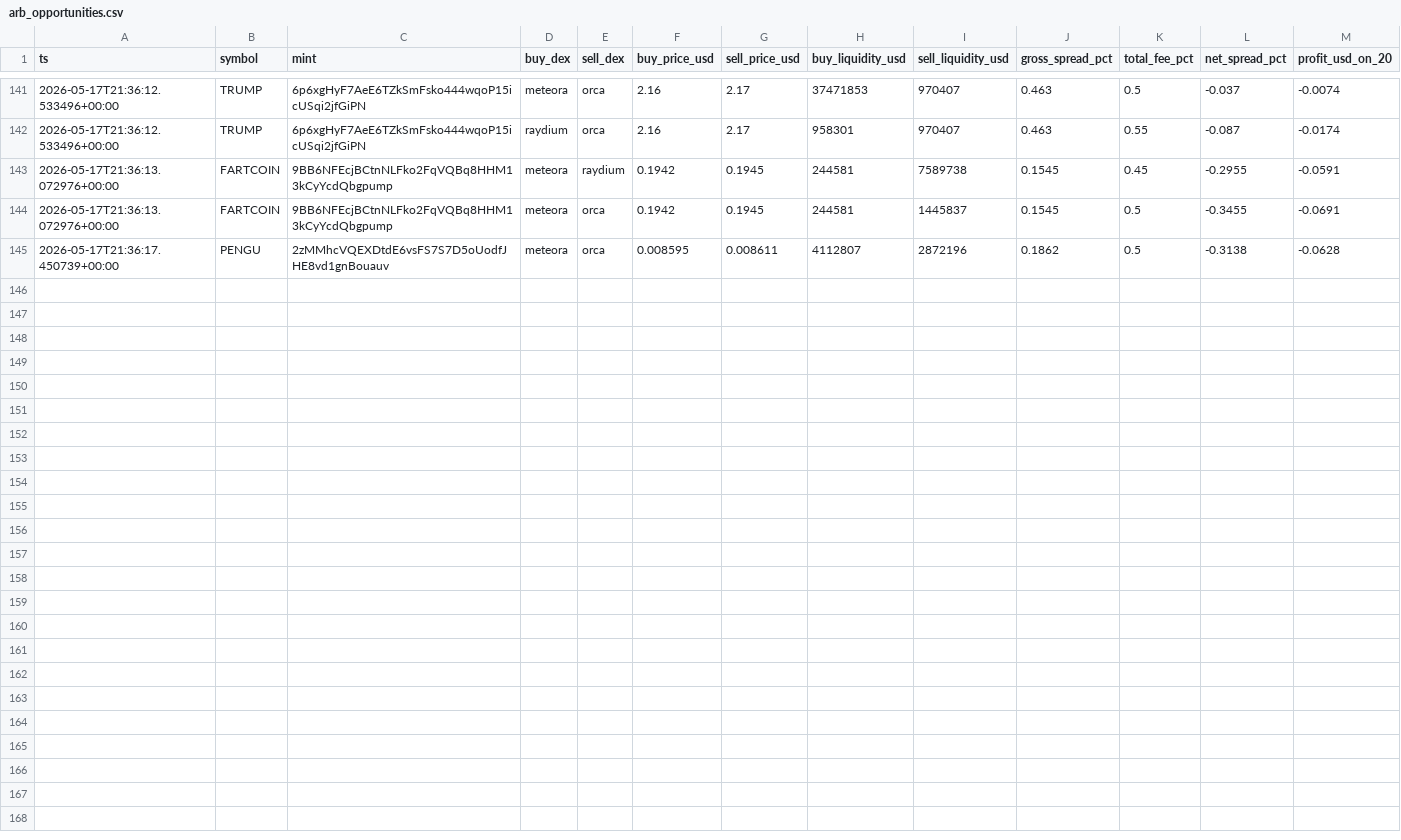
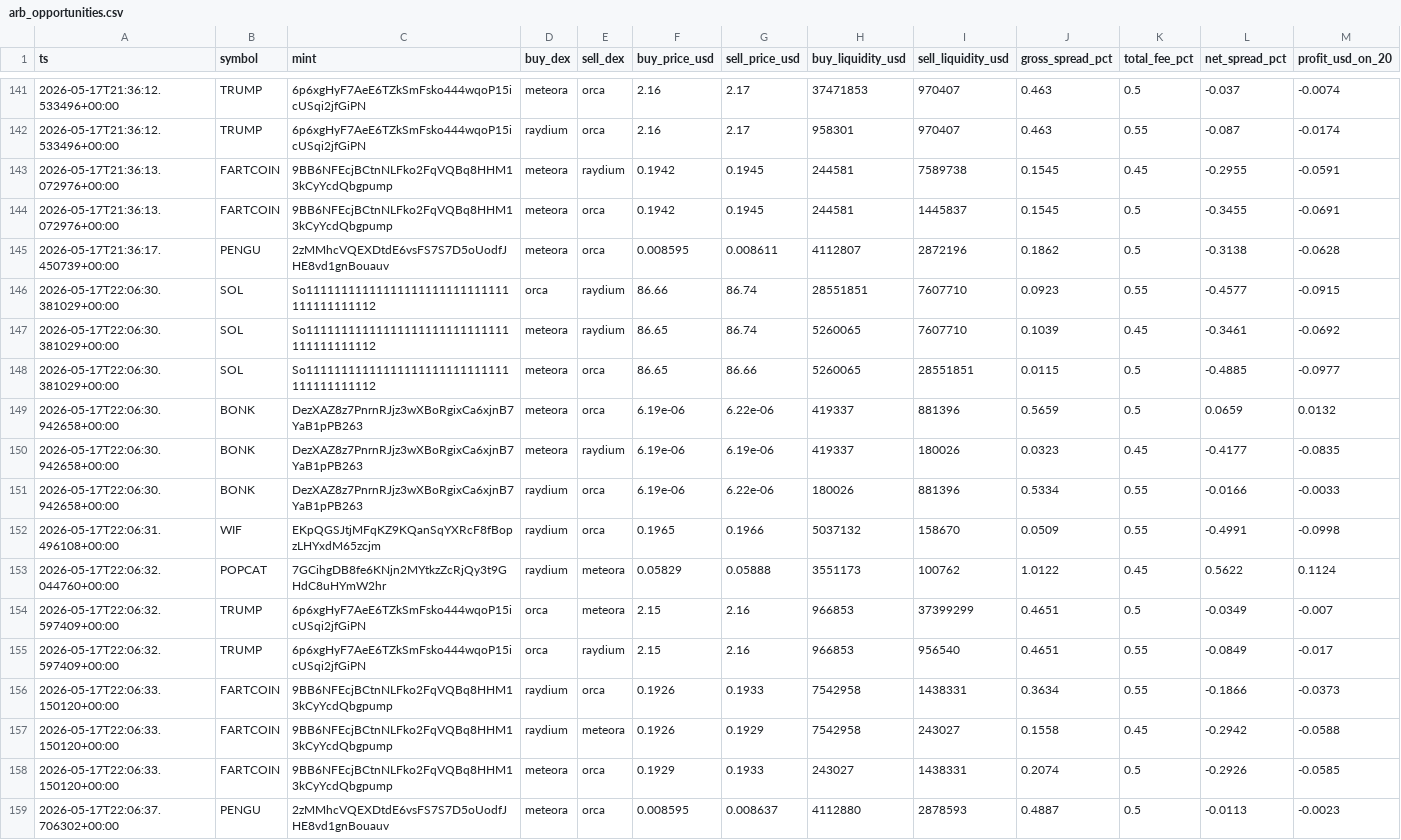
Before and after one commit to daniel-saifulin/dexscreener, a CSV file: arb_opportunities.csv, drawn as a sheet; only a part is shown, gaps mark what is left out; the diff names each change by its address in the sheet, - before the commit and + after, or states it on an @@ line.

```diff
--- a/arb_opportunities.csv
+++ b/arb_opportunities.csv
+row 146: 2026-05-17T22:06:30.381029+00:00 | SOL | So11111111111111111111111111111111111111112 | orca | raydium | 86.66 | 86.74 | 28551851 | 7607710 | 0.0923 | 0.55 | -0.4577 | -0.0915
+row 147: 2026-05-17T22:06:30.381029+00:00 | SOL | So11111111111111111111111111111111111111112 | meteora | raydium | 86.65 | 86.74 | 5260065 | 7607710 | 0.1039 | 0.45 | -0.3461 | -0.0692
+row 148: 2026-05-17T22:06:30.381029+00:00 | SOL | So11111111111111111111111111111111111111112 | meteora | orca | 86.65 | 86.66 | 5260065 | 28551851 | 0.0115 | 0.5 | -0.4885 | -0.0977
+row 149: 2026-05-17T22:06:30.942658+00:00 | BONK | DezXAZ8z7PnrnRJjz3wXBoRgixCa6xjnB7YaB1pPB263 | meteora | orca | 6.19e-06 | 6.22e-06 | 419337 | 881396 | 0.5659 | 0.5 | 0.0659 | 0.0132
+row 150: 2026-05-17T22:06:30.942658+00:00 | BONK | DezXAZ8z7PnrnRJjz3wXBoRgixCa6xjnB7YaB1pPB263 | meteora | raydium | 6.19e-06 | 6.19e-06 | 419337 | 180026 | 0.0323 | 0.45 | -0.4177 | -0.0835
+row 151: 2026-05-17T22:06:30.942658+00:00 | BONK | DezXAZ8z7PnrnRJjz3wXBoRgixCa6xjnB7YaB1pPB263 | raydium | orca | 6.19e-06 | 6.22e-06 | 180026 | 881396 | 0.5334 | 0.55 | -0.0166 | -0.0033
+row 152: 2026-05-17T22:06:31.496108+00:00 | WIF | EKpQGSJtjMFqKZ9KQanSqYXRcF8fBopzLHYxdM65zcjm | raydium | orca | 0.1965 | 0.1966 | 5037132 | 158670 | 0.0509 | 0.55 | -0.4991 | -0.0998
+row 153: 2026-05-17T22:06:32.044760+00:00 | POPCAT | 7GCihgDB8fe6KNjn2MYtkzZcRjQy3t9GHdC8uHYmW2hr | raydium | meteora | 0.05829 | 0.05888 | 3551173 | 100762 | 1.0122 | 0.45 | 0.5622 | 0.1124
+row 154: 2026-05-17T22:06:32.597409+00:00 | TRUMP | 6p6xgHyF7AeE6TZkSmFsko444wqoP15icUSqi2jfGiPN | orca | meteora | 2.15 | 2.16 | 966853 | 37399299 | 0.4651 | 0.5 | -0.0349 | -0.007
+row 155: 2026-05-17T22:06:32.597409+00:00 | TRUMP | 6p6xgHyF7AeE6TZkSmFsko444wqoP15icUSqi2jfGiPN | orca | raydium | 2.15 | 2.16 | 966853 | 956540 | 0.4651 | 0.55 | -0.0849 | -0.017
+row 156: 2026-05-17T22:06:33.150120+00:00 | FARTCOIN | 9BB6NFEcjBCtnNLFko2FqVQBq8HHM13kCyYcdQbgpump | raydium | orca | 0.1926 | 0.1933 | 7542958 | 1438331 | 0.3634 | 0.55 | -0.1866 | -0.0373
+row 157: 2026-05-17T22:06:33.150120+00:00 | FARTCOIN | 9BB6NFEcjBCtnNLFko2FqVQBq8HHM13kCyYcdQbgpump | raydium | meteora | 0.1926 | 0.1929 | 7542958 | 243027 | 0.1558 | 0.45 | -0.2942 | -0.0588
+row 158: 2026-05-17T22:06:33.150120+00:00 | FARTCOIN | 9BB6NFEcjBCtnNLFko2FqVQBq8HHM13kCyYcdQbgpump | meteora | orca | 0.1929 | 0.1933 | 243027 | 1438331 | 0.2074 | 0.5 | -0.2926 | -0.0585
+row 159: 2026-05-17T22:06:37.706302+00:00 | PENGU | 2zMMhcVQEXDtdE6vsFS7S7D5oUodfJHE8vd1gnBouauv | meteora | orca | 0.008595 | 0.008637 | 4112880 | 2878593 | 0.4887 | 0.5 | -0.0113 | -0.0023
```
